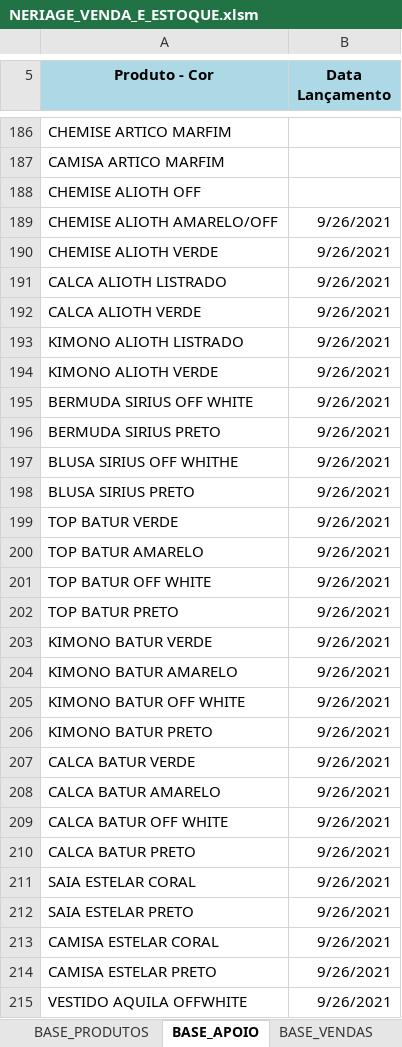
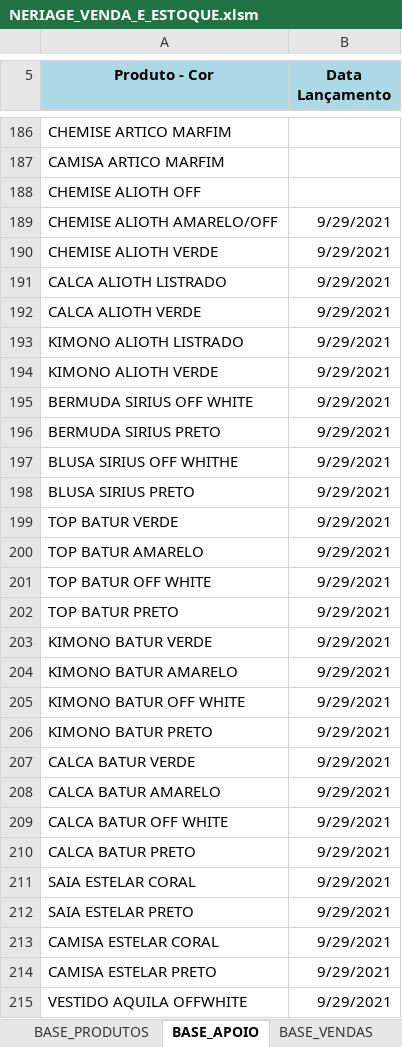
Before and after one commit to ghardoim/working-in-job, an Excel workbook: influir/_bases_/NERIAGE_VENDA_E_ESTOQUE.xlsm, sheet BASE_APOIO, drawn as a sheet; only a part is shown, gaps mark what is left out; values as stored, in another font and other column widths than the file's, no borders; the diff covers the shown part only; the diff names each change by its address in the sheet, - before the commit and + after, or states it on an @@ line.

Commit message:
bases atualizadas

```diff
--- a/influir/_bases_/NERIAGE_VENDA_E_ESTOQUE.xlsm (sheet BASE_APOIO)
+++ b/influir/_bases_/NERIAGE_VENDA_E_ESTOQUE.xlsm (sheet BASE_APOIO)
-B189:B215 (Data Lançamento): 9/26/2021
+B189:B215 (Data Lançamento): 9/29/2021
```
Also changed, not shown: 1709 edited cells elsewhere in this sheet, sheet BASE_PRODUTOS, 3 other files.
